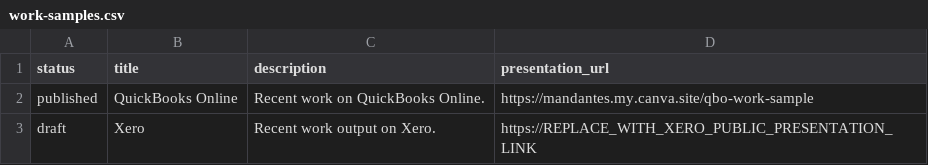
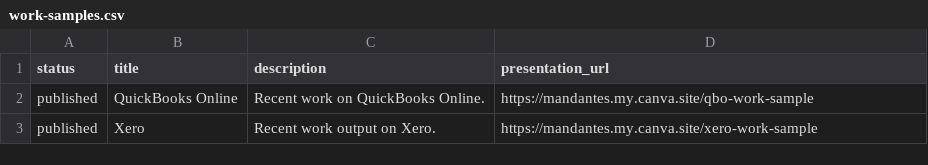
Before and after one commit to mandantes-cpa/mandantes-cpa.github.io, a CSV file: assets/data/work-samples.csv, drawn as a sheet.

Commit message:
Update Xero status to published in work-samples.csv

```diff
--- a/assets/data/work-samples.csv
+++ b/assets/data/work-samples.csv
@@ -2,2 +2,2 @@ status,title,description,presentation_url
 published,QuickBooks Online,Recent work on QuickBooks Online.,https://mandantes.my.canva.site/qbo-work-sample
-draft,Xero,Recent work output on Xero.,https://REPLACE_WITH_XERO_PUBLIC_PRESENTATION_LINK
+published,Xero,Recent work output on Xero.,https://mandantes.my.canva.site/xero-work-sample
```
